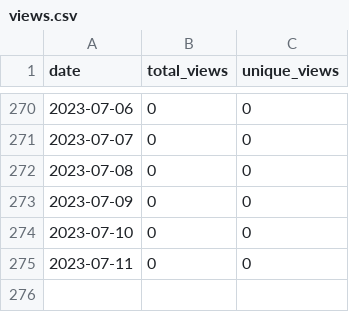
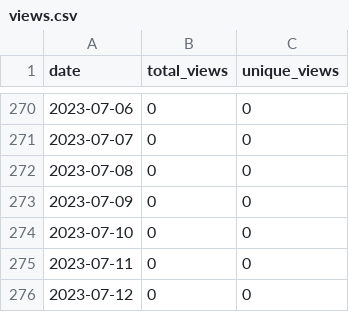
Before and after one commit to merrymitch/COMP4300, a CSV file: .traffic/views.csv, drawn as a sheet; only a part is shown, gaps mark what is left out; the diff names each change by its address in the sheet, - before the commit and + after, or states it on an @@ line.

```diff
--- a/.traffic/views.csv
+++ b/.traffic/views.csv
+row 276: 2023-07-12 | 0 | 0
```
Also changed, not shown: .traffic/clones.csv, 3 other files.
